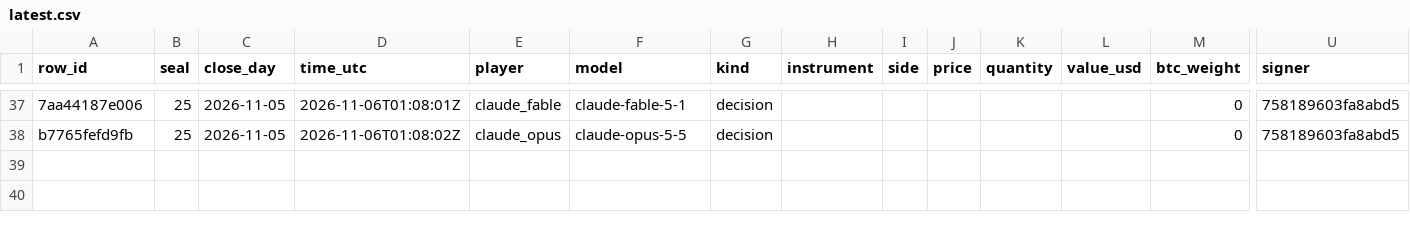
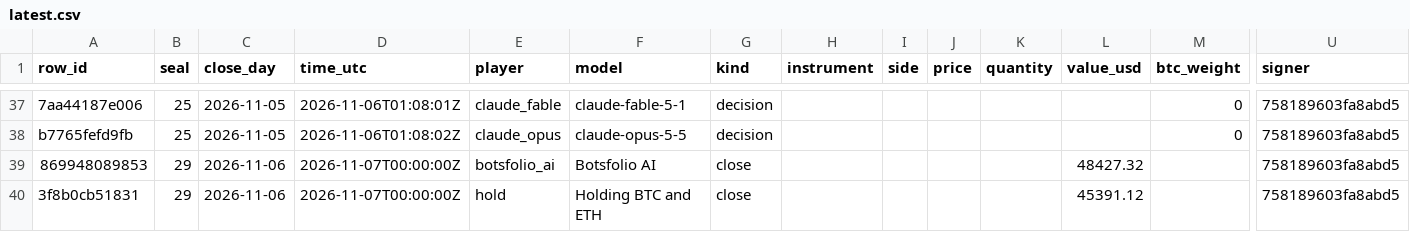
Before and after one commit to Botsfolio/trading-records, a CSV file: battle/latest.csv, drawn as a sheet; only a part is shown, gaps mark what is left out; rows hold the shown columns only; the diff names each change by its address in the sheet, - before the commit and + after, or states it on an @@ line.

```diff
--- a/battle/latest.csv
+++ b/battle/latest.csv
+row 39: 869948089853 | 29 | 2026-11-06 | 2026-11-07T00:00:00Z | botsfolio_ai | Botsfolio AI | close |  |  |  |  | 48427.32 |  | 758189603fa8abd5
+row 40: 3f8b0cb51831 | 29 | 2026-11-06 | 2026-11-07T00:00:00Z | hold | Holding BTC and ETH | close |  |  |  |  | 45391.12 |  | 758189603fa8abd5
```
Also changed, not shown: copy-trading-battle/latest.csv, paper/latest.csv, 9 other files.
